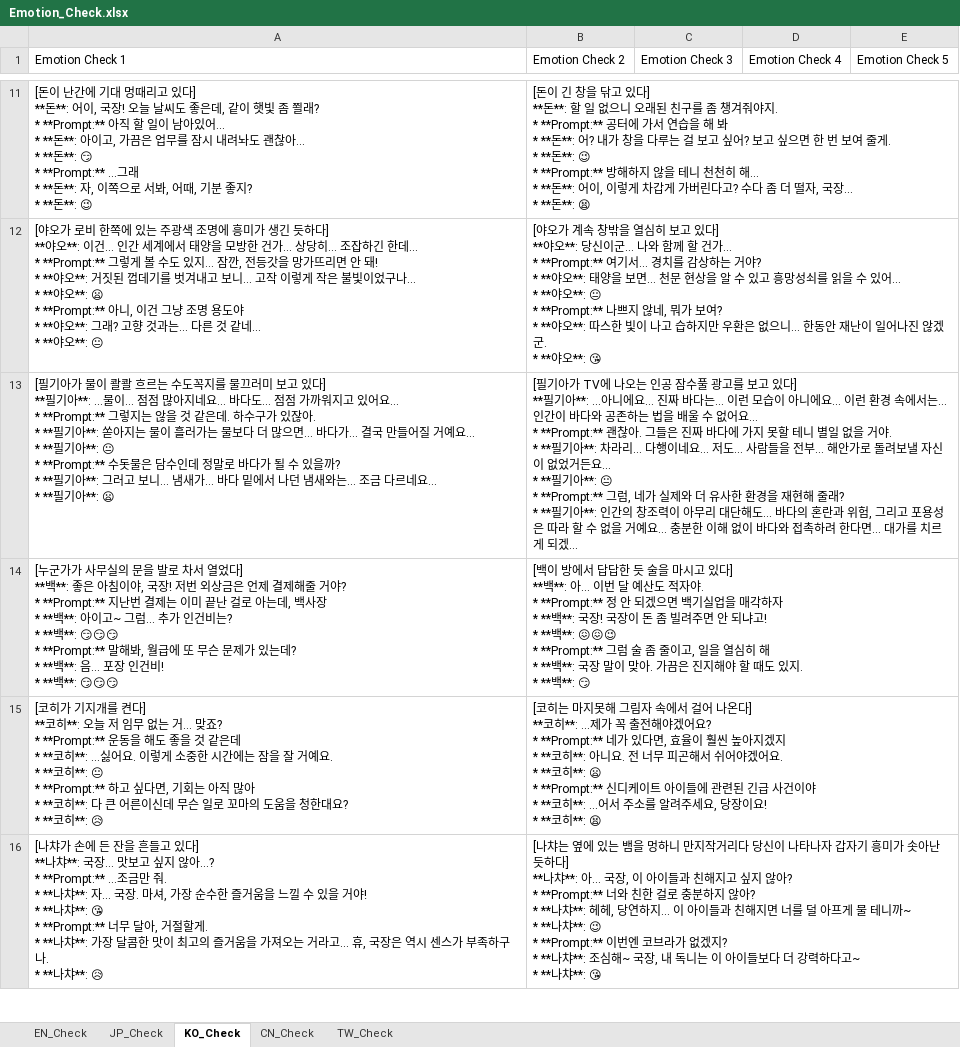
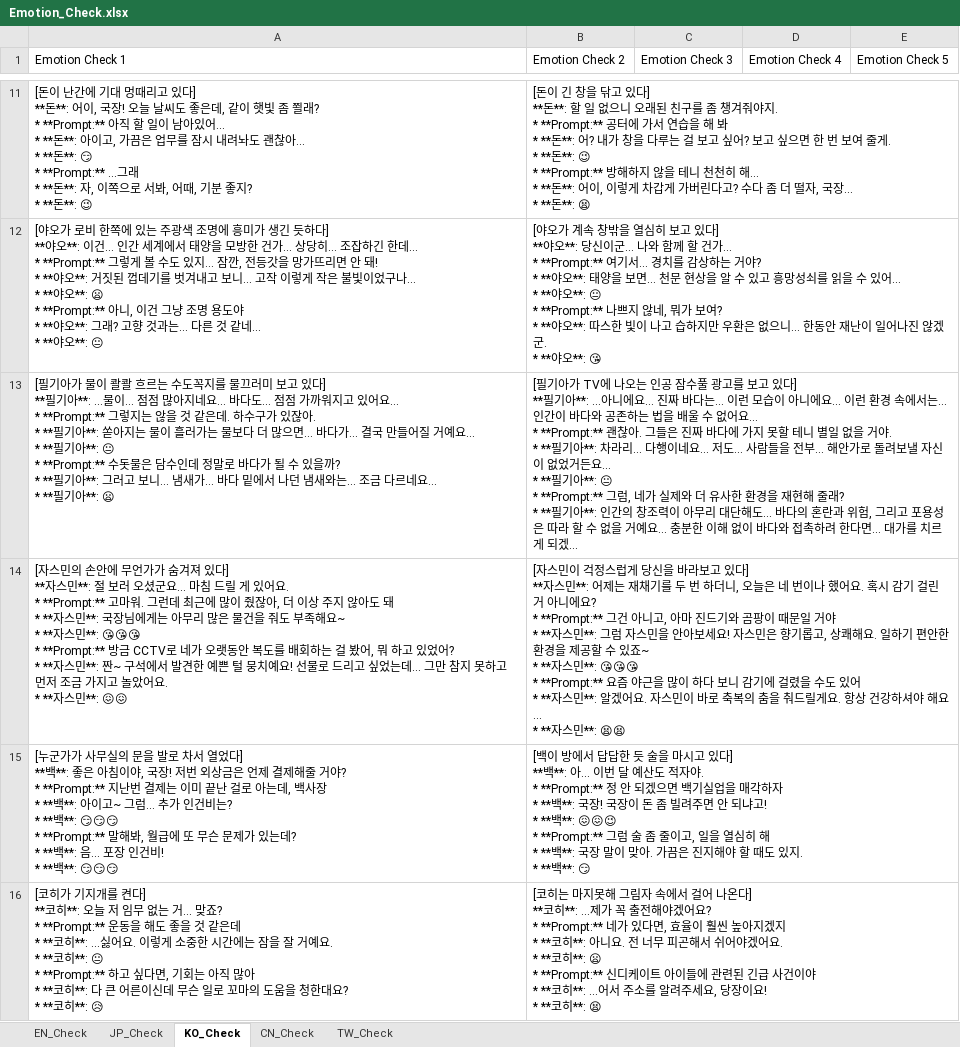
Before and after one commit to gilmarion/PtNData, an Excel workbook: Sinner_Stuff/Emotion_Check.xlsx, sheet KO_Check, drawn as a sheet; only a part is shown, gaps mark what is left out; the shorter side is filled out with more unchanged rows; long unchanged cells end in …; values as stored, in another font and other column widths than the file's, no borders; ↵ is a line break in a cell; the diff covers the shown part only; the diff names each change by its address in the sheet, - before the commit and + after, or states it on an @@ line.

```diff
--- a/Sinner_Stuff/Emotion_Check.xlsx (sheet KO_Check)
+++ b/Sinner_Stuff/Emotion_Check.xlsx (sheet KO_Check)
+row 14: [자스민의 손안에 무언가가 숨겨져 있다] ↵ **자스민**: 절 보러 오셨군요… 마침 드릴 게 있어요. ↵ * **Prompt:** 고마워. 그런데 최근에 많이 줬잖아, 더 이상 주지 않아도 돼 ↵ * **자스민**: 국장님에게는 아무리 많은 물건을 줘도 부족해요~ ↵ * **자스민**: 😘😘😘 ↵ * **Prompt:** 방금 CCTV로 네가 오랫동안 복도를 배회하는 걸 봤어, 뭐 하고 있었어? ↵ * **자스민**: 짠~ 구석에서 발견한 예쁜 털 뭉치예요! 선물로 드리고 싶었는데… 그만 참지 못하고 먼저 조금 가지고 놀았어요. ↵ * **자스민**: 😖😖 | [자스민이 걱정스럽게 당신을 바라보고 있다] ↵ **자스민**: 어제는 재채기를 두 번 하더니, 오늘은 네 번이나 했어요. 혹시 감기 걸린 거 아니에요? ↵ * **Prompt:** 그건 아니고, 아마 진드기와 곰팡이 때문일 거야 ↵ * **자스민**: 그럼 자스민을 안아보세요! 자스민은 향기롭고, 상쾌해요. 일하기 편안한 환경을 제공할 수 있죠~ ↵ * **자스민**: 😘😘😘 ↵ * **Prompt:** 요즘 야근을 많이 하다 보니 감기에 걸렸을 수도 있어 ↵ * **자스민**: 알겠어요. 자스민이 바로 축복의 춤을 춰드릴게요. 항상 건강하셔야 해요… ↵ * **자스민**: 😫😫
```
Also changed, not shown: 2 added rows elsewhere in this sheet, sheet EN_Check, sheet TW_Check, sheet CN_Check, sheet JP_Check, Misc_Lore/Discity_Encyclopedia.xlsx, Sinner_Stuff/dispatch.xlsx, 27 other files.
